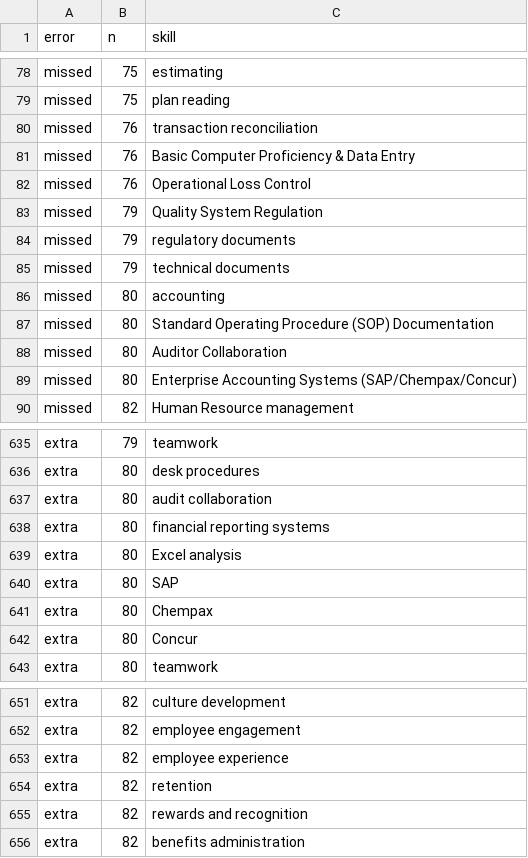
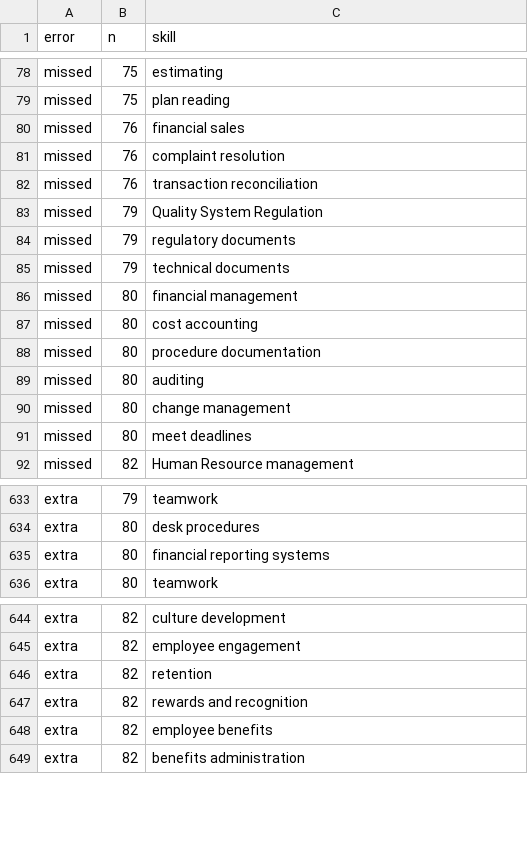
Before and after one commit to 1303d/Master-Project, a CSV file: reports/errors_nvidia_nemotron-3-ultra-550b-a55b_free_v3_dev.csv, drawn as a sheet; only a part is shown, gaps mark what is left out; the diff covers the shown part only.

```diff
--- a/reports/errors_nvidia_nemotron-3-ultra-550b-a55b_free_v3_dev.csv
+++ b/reports/errors_nvidia_nemotron-3-ultra-550b-a55b_free_v3_dev.csv
@@ -79,5 +79,5 @@ missed,75,estimating
 missed,75,plan reading
+missed,76,financial sales
+missed,76,complaint resolution
 missed,76,transaction reconciliation
-missed,76,Basic Computer Proficiency & Data Entry
-missed,76,Operational Loss Control
 missed,79,Quality System Regulation
@@ -85,6 +85,8 @@ missed,79,regulatory documents
 missed,79,technical documents
-missed,80,accounting
-missed,80,Standard Operating Procedure (SOP) Documentation
-missed,80,Auditor Collaboration
-missed,80,Enterprise Accounting Systems (SAP/Chempax/Concur)
+missed,80,financial management
+missed,80,cost accounting
+missed,80,procedure documentation
+missed,80,auditing
+missed,80,change management
+missed,80,meet deadlines
 missed,82,Human Resource management
@@ -636,8 +634,3 @@ extra,79,teamwork
 extra,80,desk procedures
-extra,80,audit collaboration
 extra,80,financial reporting systems
-extra,80,Excel analysis
-extra,80,SAP
-extra,80,Chempax
-extra,80,Concur
 extra,80,teamwork
@@ -652,5 +645,5 @@ extra,82,culture development
 extra,82,employee engagement
-extra,82,employee experience
 extra,82,retention
 extra,82,rewards and recognition
+extra,82,employee benefits
 extra,82,benefits administration
```
Also changed, not shown: 8 added rows, 10 removed rows and 3 edited cells elsewhere in this file, data/gold/gold_labels.csv, data/gold/gold_labels_v2.csv, 42 other files.
